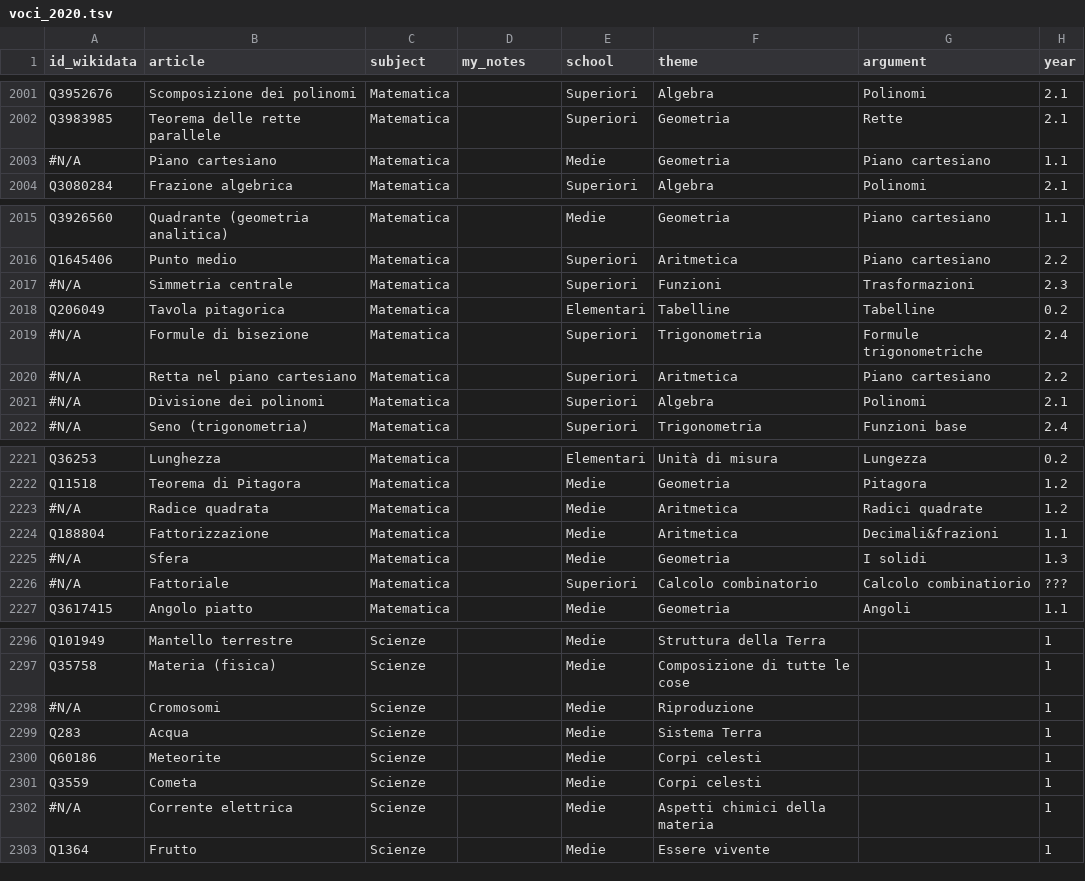
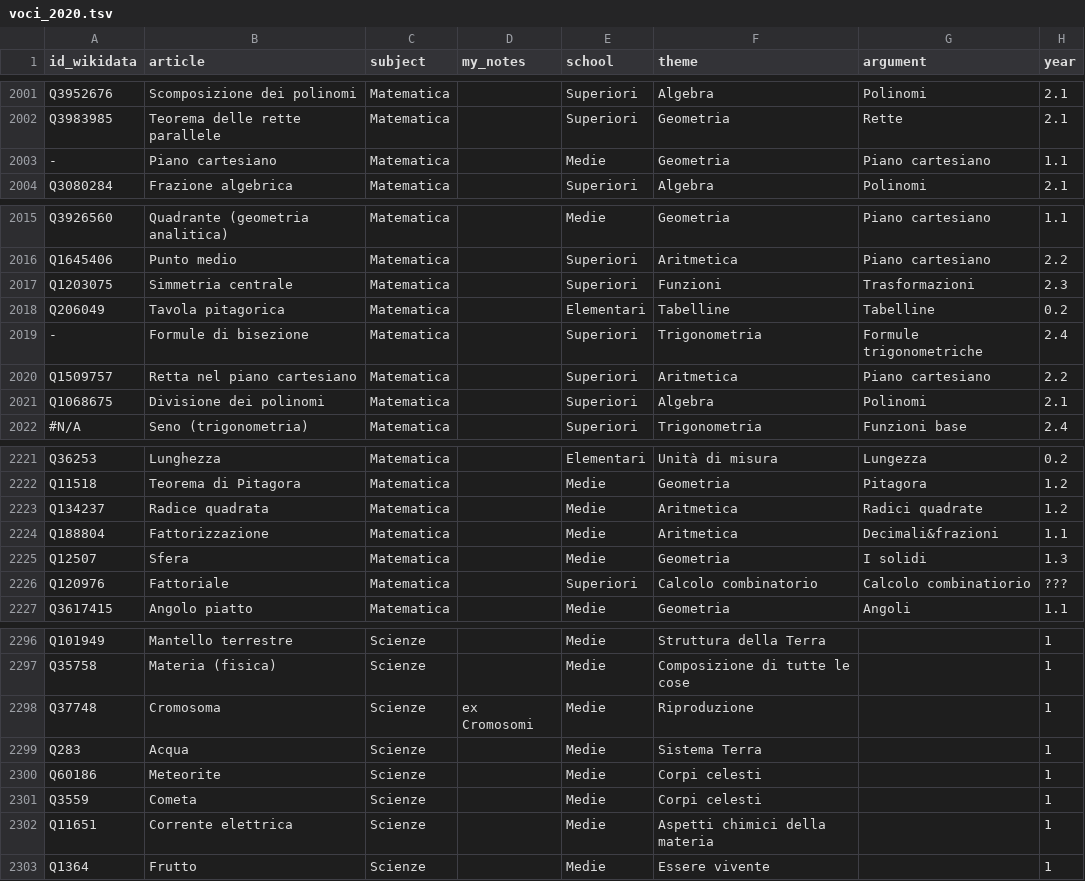
Before and after one commit to giovannipro/giovannipro.github.io, a TSV file: wikipedia-scuola-italiana/assets/data/voci_2020.tsv, drawn as a sheet; only a part is shown, gaps mark what is left out; the diff covers the shown part only; the diff names each change by its address in the sheet, - before the commit and + after, or states it on an @@ line.

```diff
--- a/wikipedia-scuola-italiana/assets/data/voci_2020.tsv
+++ b/wikipedia-scuola-italiana/assets/data/voci_2020.tsv
-A2003 (id_wikidata): #N/A
+A2003 (id_wikidata): -
-A2017 (id_wikidata): #N/A
+A2017 (id_wikidata): Q1203075
-A2019 (id_wikidata): #N/A
+A2019 (id_wikidata): -
-A2020 (id_wikidata): #N/A
+A2020 (id_wikidata): Q1509757
-A2021 (id_wikidata): #N/A
+A2021 (id_wikidata): Q1068675
-A2223 (id_wikidata): #N/A
+A2223 (id_wikidata): Q134237
-A2225 (id_wikidata): #N/A
+A2225 (id_wikidata): Q12507
-A2226 (id_wikidata): #N/A
+A2226 (id_wikidata): Q120976
-A2298 (id_wikidata): #N/A
+A2298 (id_wikidata): Q37748
-B2298 (article): Cromosomi
+B2298 (article): Cromosoma
-D2298 (my_notes): (empty)
+D2298 (my_notes): ex Cromosomi
-A2302 (id_wikidata): #N/A
+A2302 (id_wikidata): Q11651
```
Also changed, not shown: 4 edited cells elsewhere in this file, wikipedia-scuola-italiana/assets/data/voci_2021.tsv, 1 other file.
